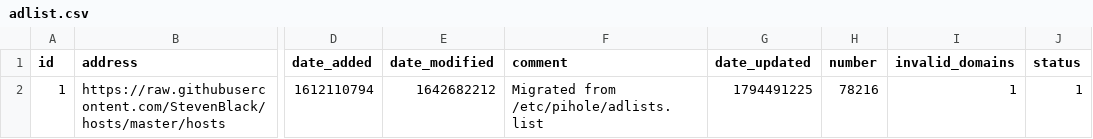
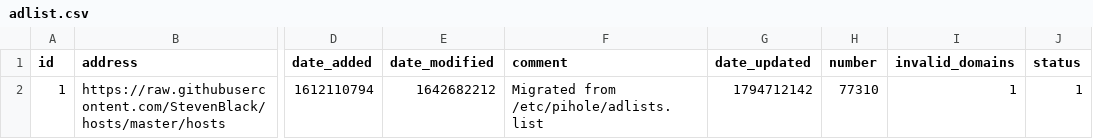
Before and after one commit to tester494/my-pihole-lists, a CSV file: adlist.csv, drawn as a sheet; only a part is shown, gaps mark what is left out; the diff names each change by its address in the sheet, - before the commit and + after, or states it on an @@ line.

Commit message:
Updated November 15, 2026  8:00AM

```diff
--- a/adlist.csv
+++ b/adlist.csv
-G2 (date_updated): 1794491225
+G2 (date_updated): 1794712142
-H2 (number): 78216
+H2 (number): 77310
```
